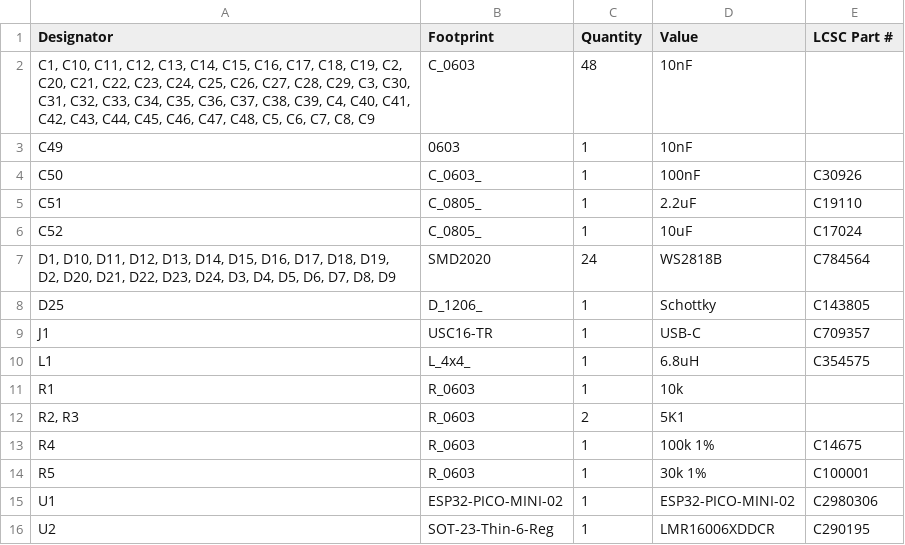
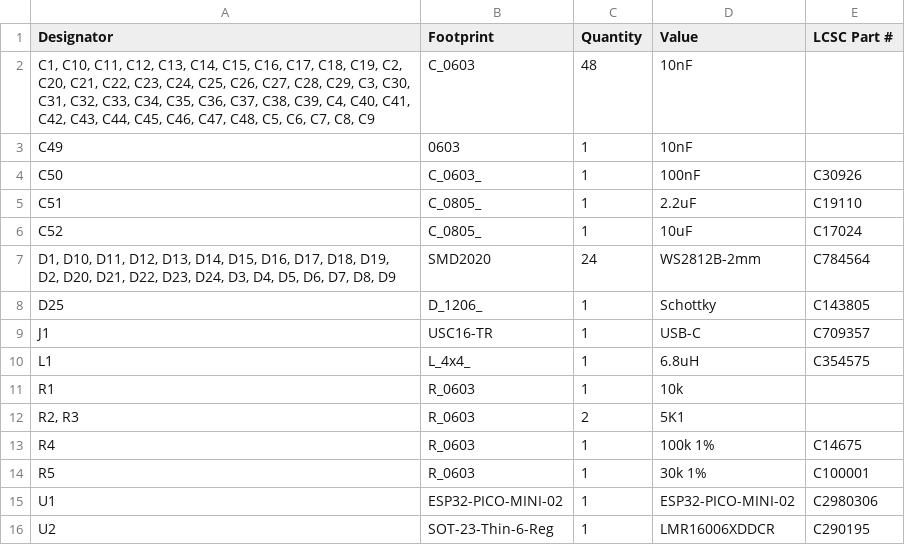
Before and after one commit to revk/ESP32-LED, a CSV file: PCB/Coaster/production/bom.csv, drawn as a sheet.

```diff
--- a/PCB/Coaster/production/bom.csv
+++ b/PCB/Coaster/production/bom.csv
@@ -6,3 +6,3 @@ C51,C_0805_,1,2.2uF,C19110
 C52,C_0805_,1,10uF,C17024
-"D1, D10, D11, D12, D13, D14, D15, D16, D17, D18, D19, D2, D20, D21, D22, D23, D24, D3, D4, D5, D6, D7, D8, D9",SMD2020,24,WS2818B,C784564
+"D1, D10, D11, D12, D13, D14, D15, D16, D17, D18, D19, D2, D20, D21, D22, D23, D24, D3, D4, D5, D6, D7, D8, D9",SMD2020,24,WS2812B-2mm,C784564
 D25,D_1206_,1,Schottky,C143805
```
Also changed, not shown: PCB/Coaster/production/positions.csv, 7 other files.
